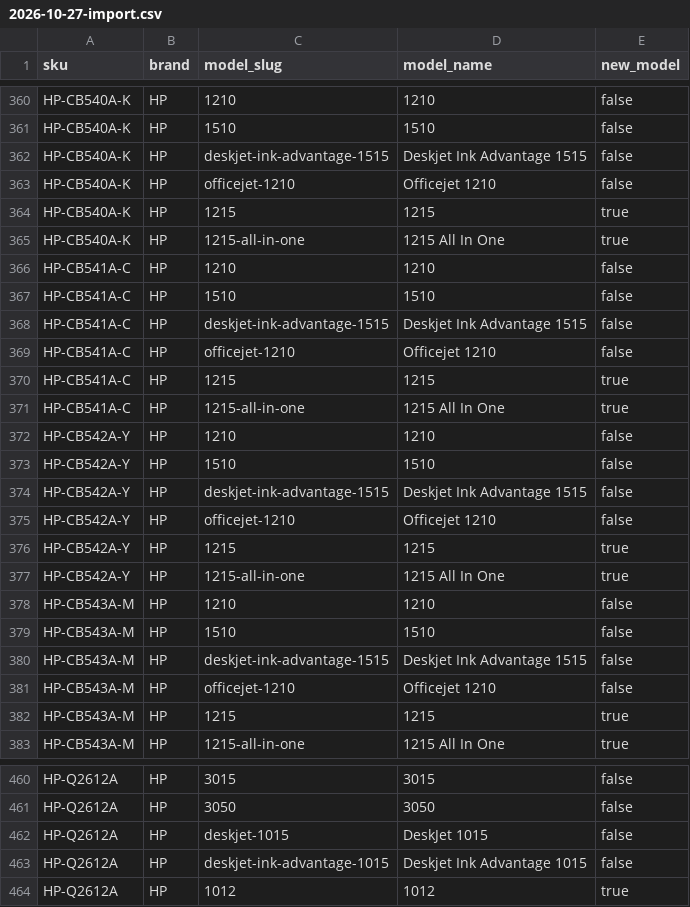
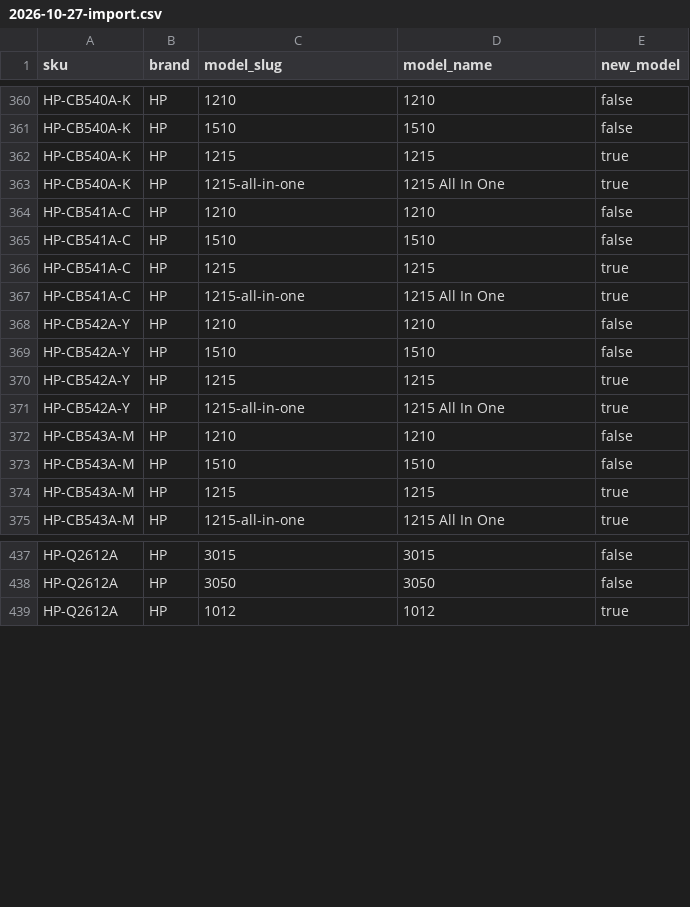
Before and after one commit to TriNext-Innovations/tse-rework, a CSV file: migration/raw/printerland/2026-10-27-import.csv, drawn as a sheet; only a part is shown, gaps mark what is left out; the diff covers the shown part only.

```diff
--- a/migration/raw/printerland/2026-10-27-import.csv
+++ b/migration/raw/printerland/2026-10-27-import.csv
@@ -361,4 +361,2 @@ HP-CB540A-K,HP,1210,1210,false
 HP-CB540A-K,HP,1510,1510,false
-HP-CB540A-K,HP,deskjet-ink-advantage-1515,Deskjet Ink Advantage 1515,false
-HP-CB540A-K,HP,officejet-1210,Officejet 1210,false
 HP-CB540A-K,HP,1215,1215,true
@@ -367,4 +365,2 @@ HP-CB541A-C,HP,1210,1210,false
 HP-CB541A-C,HP,1510,1510,false
-HP-CB541A-C,HP,deskjet-ink-advantage-1515,Deskjet Ink Advantage 1515,false
-HP-CB541A-C,HP,officejet-1210,Officejet 1210,false
 HP-CB541A-C,HP,1215,1215,true
@@ -373,4 +369,2 @@ HP-CB542A-Y,HP,1210,1210,false
 HP-CB542A-Y,HP,1510,1510,false
-HP-CB542A-Y,HP,deskjet-ink-advantage-1515,Deskjet Ink Advantage 1515,false
-HP-CB542A-Y,HP,officejet-1210,Officejet 1210,false
 HP-CB542A-Y,HP,1215,1215,true
@@ -379,4 +373,2 @@ HP-CB543A-M,HP,1210,1210,false
 HP-CB543A-M,HP,1510,1510,false
-HP-CB543A-M,HP,deskjet-ink-advantage-1515,Deskjet Ink Advantage 1515,false
-HP-CB543A-M,HP,officejet-1210,Officejet 1210,false
 HP-CB543A-M,HP,1215,1215,true
@@ -461,4 +438,2 @@ HP-Q2612A,HP,3015,3015,false
 HP-Q2612A,HP,3050,3050,false
-HP-Q2612A,HP,deskjet-1015,DeskJet 1015,false
-HP-Q2612A,HP,deskjet-ink-advantage-1015,Deskjet Ink Advantage 1015,false
 HP-Q2612A,HP,1012,1012,true
```
Also changed, not shown: 1 added row and 16 removed rows elsewhere in this file, 1 other file.
